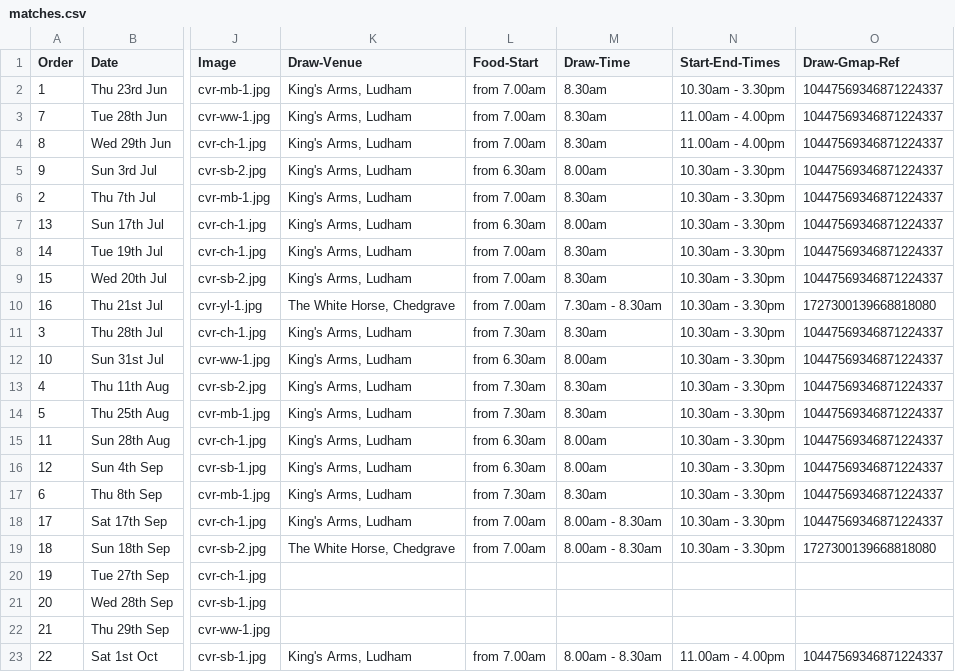
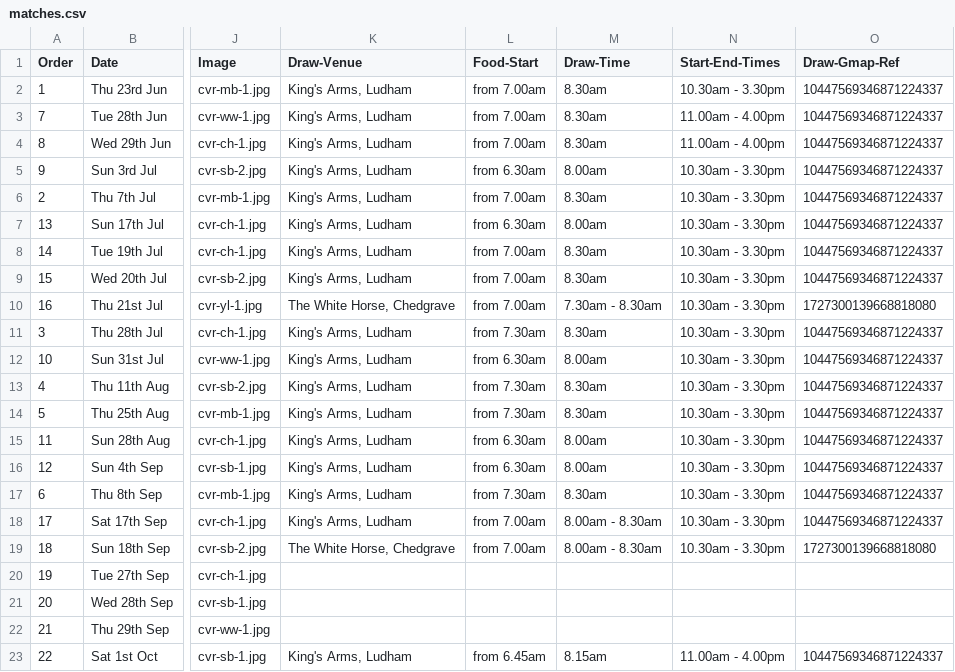
Before and after one commit to ndaa-developer/ndaa-release-two, a CSV file: _data/matches.csv, drawn as a sheet; only a part is shown, gaps mark what is left out; the diff names each change by its address in the sheet, - before the commit and + after, or states it on an @@ line.

```diff
--- a/_data/matches.csv
+++ b/_data/matches.csv
-L23 (Food-Start): from 7.00am
+L23 (Food-Start): from 6.45am
-M23 (Draw-Time): 8.00am - 8.30am
+M23 (Draw-Time): 8.15am
```
Also changed, not shown: 1 other file.
